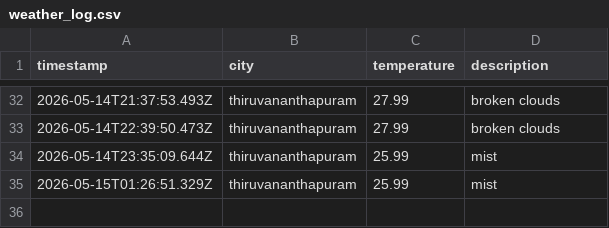
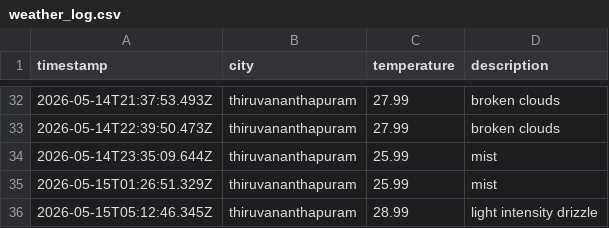
Before and after one commit to ash-g773/weather-app-js, a CSV file: data/weather_log.csv, drawn as a sheet; only a part is shown, gaps mark what is left out.

```diff
--- a/data/weather_log.csv
+++ b/data/weather_log.csv
@@ -35 +35,2 @@ timestamp,city,temperature,description
 2026-05-15T01:26:51.329Z,thiruvananthapuram,25.99,mist
+2026-05-15T05:12:46.345Z,thiruvananthapuram,28.99,light intensity drizzle
```
Also changed, not shown: 1 other file.
